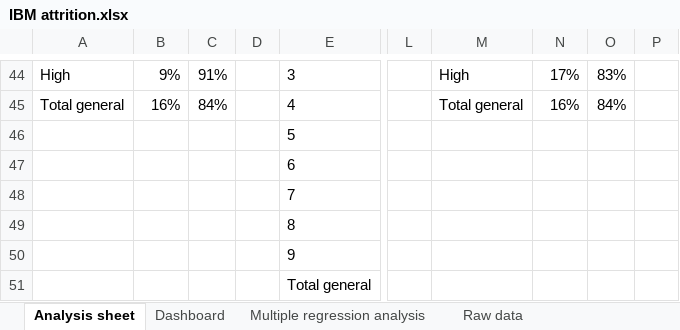
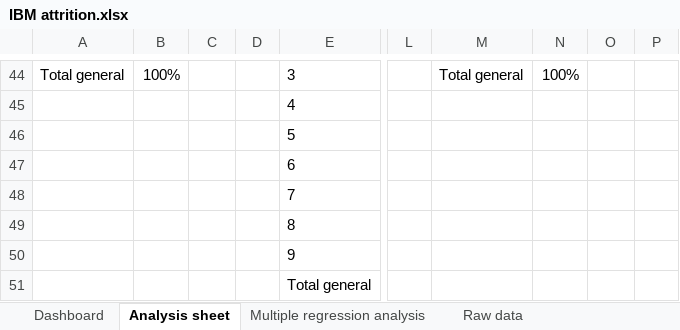
Before and after one commit to AngelhMallorca/Practica_Excel_IBM, an Excel workbook: IBM attrition.xlsx, sheet Analysis sheet, drawn as a sheet; only a part is shown, gaps mark what is left out; values as stored, in another font and other column widths than the file's, no borders; the diff covers the shown part only; the diff names each change by its address in the sheet, - before the commit and + after, or states it on an @@ line.

```diff
--- a/IBM attrition.xlsx (sheet Analysis sheet)
+++ b/IBM attrition.xlsx (sheet Analysis sheet)
@@ sheet tab order changed: Dashboard | Analysis sheet | Multiple regression analysis | Raw data @@
-A44: High
+A44: Total general
-B44: 9%
+B44: 100%
-C44: 91%
+C44: (empty)
-M44: High
+M44: Total general
-N44: 17%
+N44: 100%
-O44: 83%
+O44: (empty)
-A45: Total general
+A45: (empty)
-B45: 16%
+B45: (empty)
-C45: 84%
+C45: (empty)
-M45: Total general
+M45: (empty)
-N45: 16%
+N45: (empty)
-O45: 84%
+O45: (empty)
```
Also changed, not shown: 59 edited cells elsewhere in this sheet, charts or pictures.
